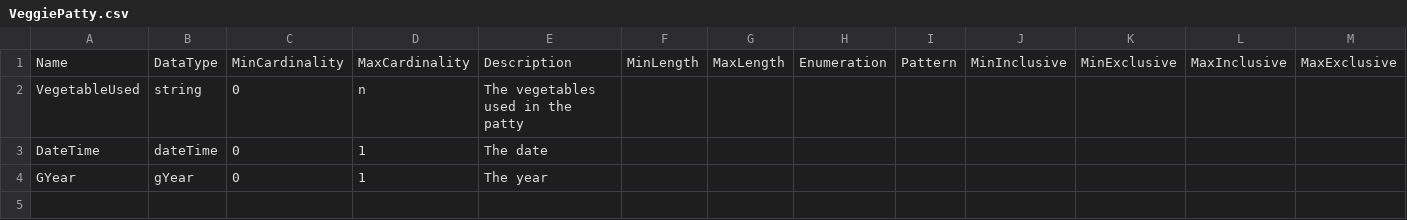
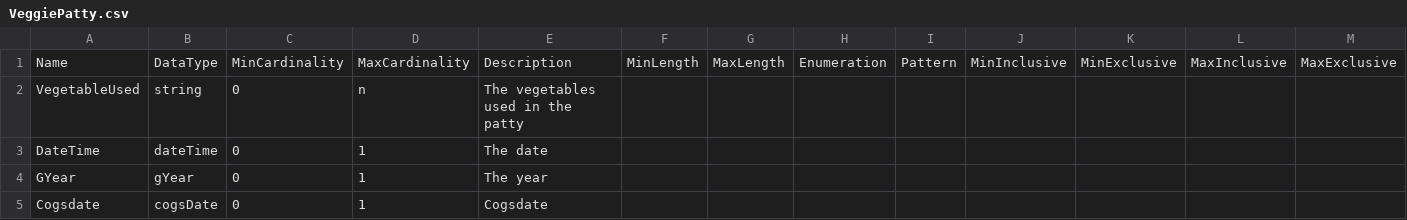
Before and after one commit to Colectica/cogs, a CSV file: cogsburger/ItemTypes/VeggiePatty/VeggiePatty.csv, drawn as a sheet; only a part is shown; rows hold the shown columns only; the diff names each change by its address in the sheet, - before the commit and + after, or states it on an @@ line.

Commit message:
add more test and cogsdate

```diff
--- a/cogsburger/ItemTypes/VeggiePatty/VeggiePatty.csv
+++ b/cogsburger/ItemTypes/VeggiePatty/VeggiePatty.csv
+row 5: Cogsdate | cogsDate | 0 | 1 | Cogsdate
```
Also changed, not shown: 1 other file.
